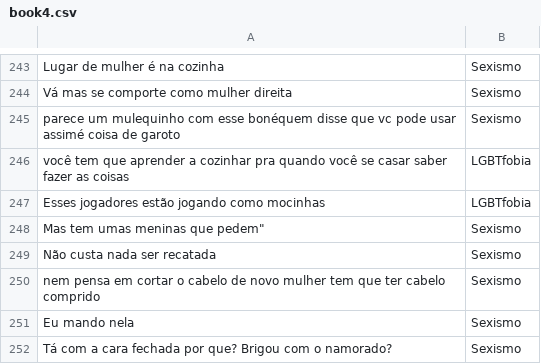
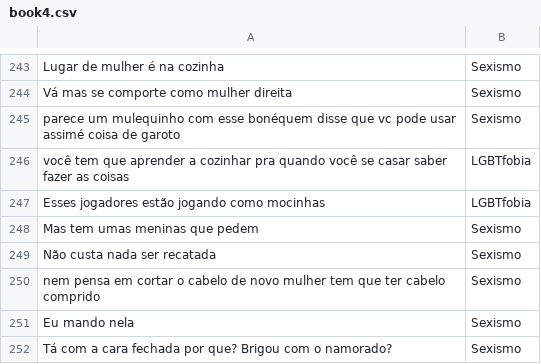
Before and after one commit to leticiatavaresds/Projeto-ALA, a CSV file: book4.csv, drawn as a sheet; only a part is shown, gaps mark what is left out.

Commit message:
Update book4.csv

```diff
--- a/book4.csv
+++ b/book4.csv
@@ -247,3 +247,3 @@ você tem que aprender a cozinhar pra quando você se casar saber fazer as coisa
 Esses jogadores estão jogando como mocinhas;LGBTfobia
-"Mas tem umas meninas que pedem""";Sexismo
+Mas tem umas meninas que pedem;Sexismo
 Não custa nada ser recatada;Sexismo
```
